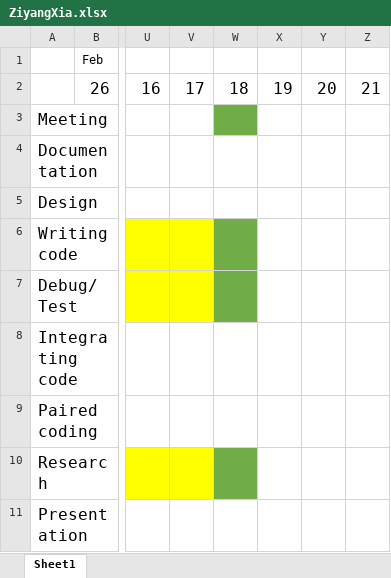
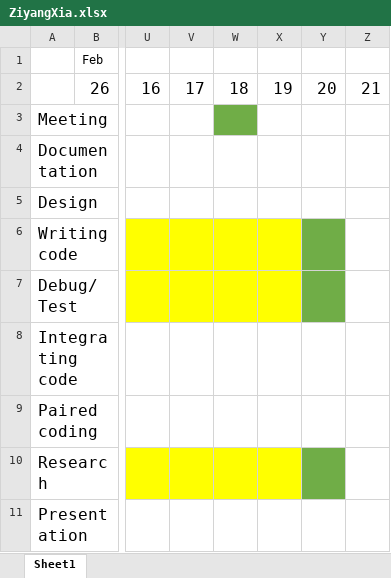
Before and after one commit to Pusheen-Smu/Natural-Burial-Assigment, an Excel workbook: schedule/ZiyangXia.xlsx, sheet Sheet1, drawn as a sheet; only a part is shown, gaps mark what is left out; values as stored, in another font and other column widths than the file's, no borders; charts and pictures not drawn; the diff names each change by its address in the sheet, - before the commit and + after, or states it on an @@ line.

Commit message:
Add files via upload

```diff
--- a/schedule/ZiyangXia.xlsx (sheet Sheet1)
+++ b/schedule/ZiyangXia.xlsx (sheet Sheet1)
-W6:W7 fill: #70AD47
+W6:W7 fill: #FFFF00
-X6:X7 fill: none
+X6:X7 fill: #FFFF00
-Y6:Y7 fill: none
+Y6:Y7 fill: #70AD47
-W10 fill: #70AD47
+W10 fill: #FFFF00
-X10 fill: none
+X10 fill: #FFFF00
-Y10 fill: none
+Y10 fill: #70AD47
```
